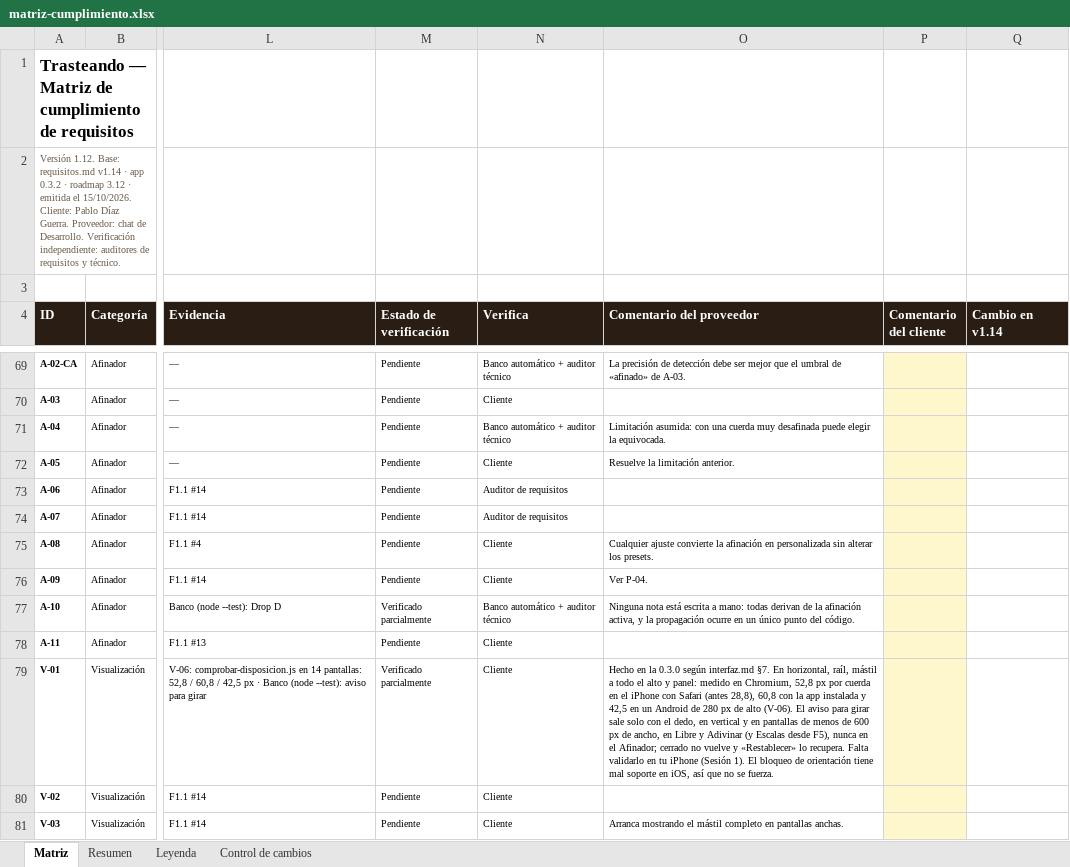
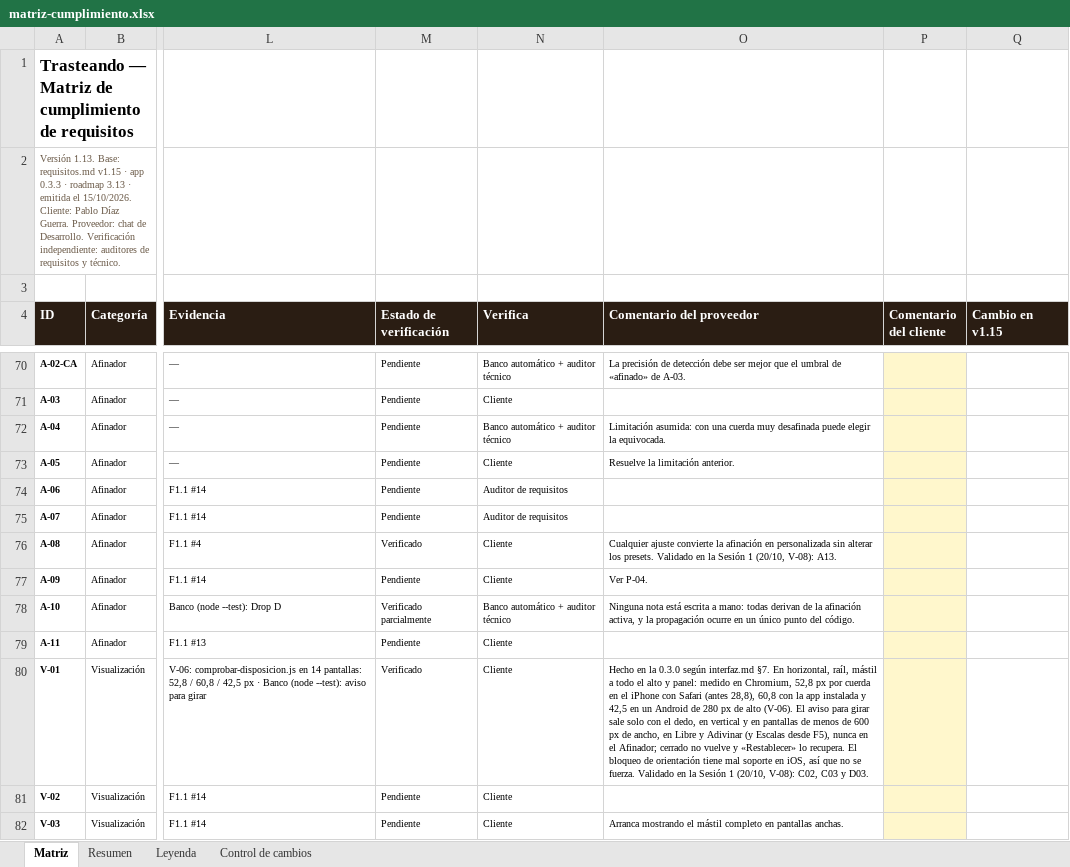
Before and after one commit to pdigue/guitarra, an Excel workbook: docs/matriz-cumplimiento.xlsx, sheet Matriz, drawn as a sheet; only a part is shown, gaps mark what is left out; values as stored, in another font and other column widths than the file's, no borders; conditional formats not drawn; addresses are those after the commit; the diff covers the shown part only; the diff names each change by its address in the sheet, - before the commit and + after, or states it on an @@ line.

```diff
--- a/docs/matriz-cumplimiento.xlsx (sheet Matriz)
+++ b/docs/matriz-cumplimiento.xlsx (sheet Matriz)
-A2 (ID): Versión 1.12. Base: requisitos.md v1.14 · app 0.3.2 · roadmap 3.12 · emitida…
+A2 (ID): Versión 1.13. Base: requisitos.md v1.15 · app 0.3.3 · roadmap 3.13 · emitida…
-Q4: Cambio en v1.14
+Q4: Cambio en v1.15
-M76 (Estado de verificación): Pendiente
+M76 (Estado de verificación): Verificado
-O76 (Comentario del proveedor): …los presets.
+O76 (Comentario del proveedor): …los presets. Validado en la Sesión 1 (20/10, V-08): A13.
-M80 (Estado de verificación): Verificado parcialmente
+M80 (Estado de verificación): Verificado
-O80 (Comentario del proveedor): …lo recupera. Falta validarlo en tu iPhone (Sesión 1). El bloqueo de orientación tiene mal soporte en iOS, así que no se fuerza.
+O80 (Comentario del proveedor): …lo recupera. El bloqueo de orientación tiene mal soporte en iOS, así que no se fuerza. Validado en la Sesión 1 (20/10, V-08): C02, C03 y D03.
```
Also changed, not shown: 2 added rows and 92 edited cells elsewhere in this sheet, sheet Resumen, sheet Control de cambios, 7 other files.
